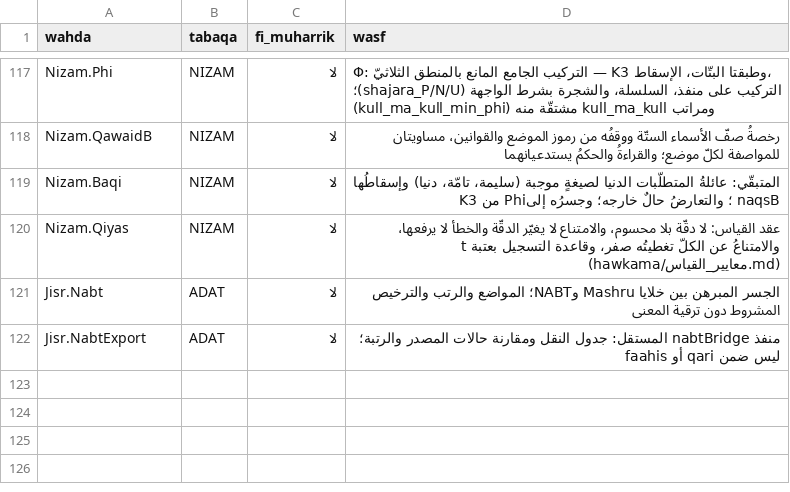
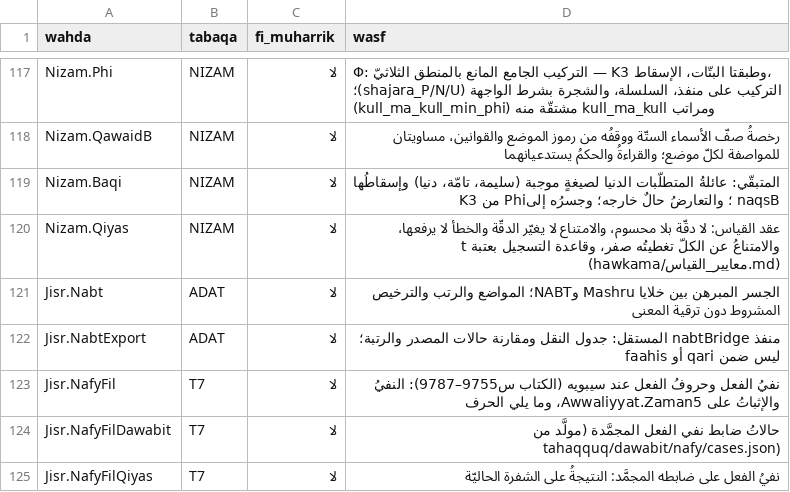
Before and after one commit to Saleh1967/Mashru, a TSV file: Nizam/atlas.tsv, drawn as a sheet; only a part is shown, gaps mark what is left out.

```diff
--- a/Nizam/atlas.tsv
+++ b/Nizam/atlas.tsv
@@ -122 +122,4 @@ Jisr.Nabt	ADAT	لا	الجسر المبرهن بين خلايا Mashru وNABT؛
 Jisr.NabtExport	ADAT	لا	منفذ nabtBridge المستقل: جدول النقل ومقارنة حالات المصدر والرتبة؛ ليس ضمن qari أو faahis
+Jisr.NafyFil	T7	لا	نفيُ الفعل وحروفُ الفعل عند سيبويه (الكتاب س9755–9787): النفيُ والإثباتُ على Awwaliyyat.Zaman5، وما يلي الحرف
+Jisr.NafyFilDawabit	T7	لا	حالاتُ ضابط نفي الفعل المجمَّدة (مولَّد من tahaqquq/dawabit/nafy/cases.json)
+Jisr.NafyFilQiyas	T7	لا	نفيُ الفعل على ضابطه المجمَّد: النتيجةُ على الشفرة الحاليّة
```
Also changed, not shown: 11 other files.
